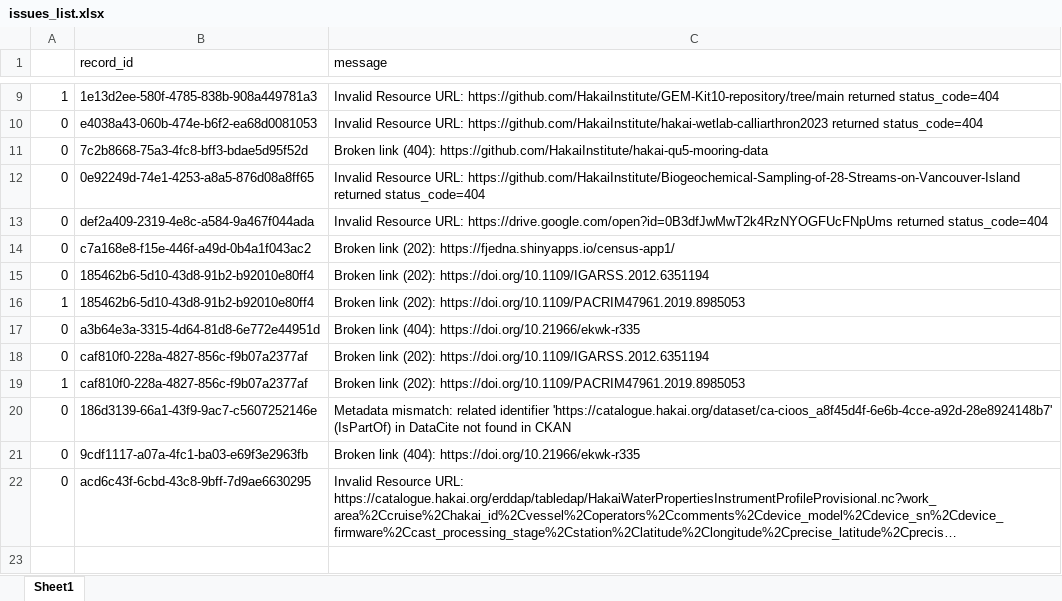
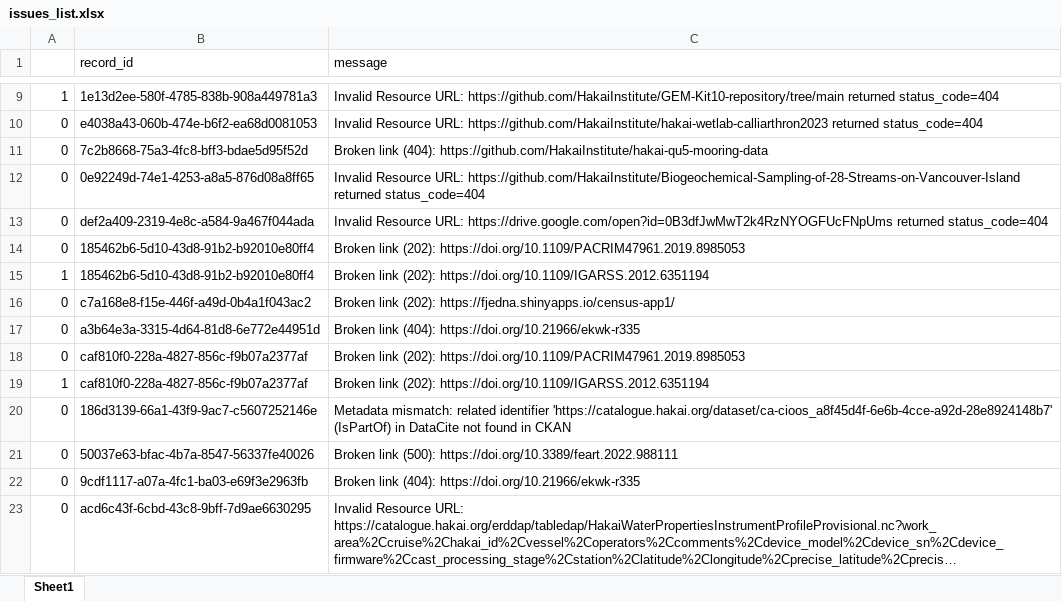
Before and after one commit to HakaiInstitute/hakai-ckan-records-checks, an Excel workbook: docs/issues_list.xlsx, sheet Sheet1, drawn as a sheet; only a part is shown, gaps mark what is left out; long unchanged cells end in …; values as stored, in another font and other column widths than the file's, no borders; removed rows and columns are numbered as before the commit, all else as after; the diff names each change by its address in the sheet, - before the commit and + after, or states it on an @@ line.

```diff
--- a/docs/issues_list.xlsx (sheet Sheet1)
+++ b/docs/issues_list.xlsx (sheet Sheet1)
+row 14: 0 | 185462b6-5d10-43d8-91b2-b92010e80ff4 | Broken link (202): https://doi.org/10.1109/PACRIM47961.2019.8985053
+row 15: 1 | 185462b6-5d10-43d8-91b2-b92010e80ff4 | Broken link (202): https://doi.org/10.1109/IGARSS.2012.6351194
-row 15: 0 | 185462b6-5d10-43d8-91b2-b92010e80ff4 | Broken link (202): https://doi.org/10.1109/IGARSS.2012.6351194
-row 16: 1 | 185462b6-5d10-43d8-91b2-b92010e80ff4 | Broken link (202): https://doi.org/10.1109/PACRIM47961.2019.8985053
-C18 (message): …link (202): https://doi.org/10.1109/IGARSS.2012.6351194
+C18 (message): …link (202): https://doi.org/10.1109/PACRIM47961.2019.8985053
-C19 (message): …link (202): https://doi.org/10.1109/PACRIM47961.2019.8985053
+C19 (message): …link (202): https://doi.org/10.1109/IGARSS.2012.6351194
+row 21: 0 | 50037e63-bfac-4b7a-8547-56337fe40026 | Broken link (500): https://doi.org/10.3389/feart.2022.988111
```
Also changed, not shown: docs/catalog_summary.xlsx, 9 other files.
